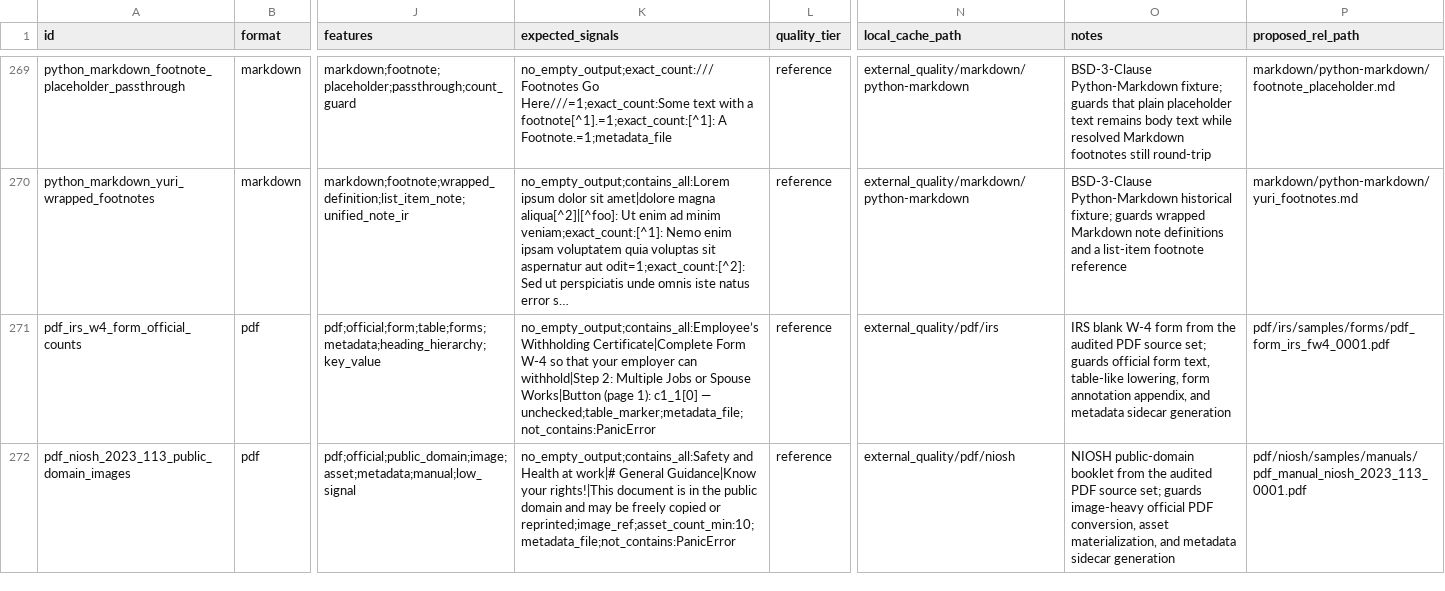
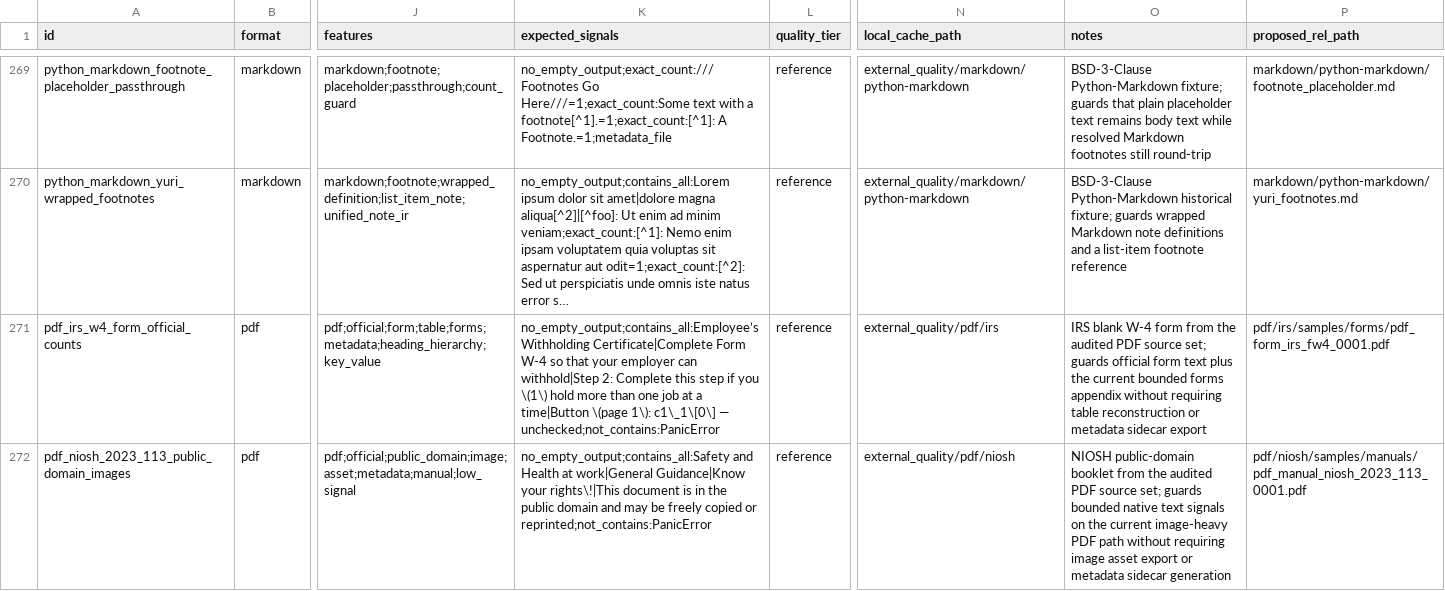
Before and after one commit to ZSeanYves/markitdown-quality-lab, a TSV file: external_quality/MANIFEST.tsv, drawn as a sheet; only a part is shown, gaps mark what is left out; long unchanged cells end in …; the diff covers the shown part only; the diff names each change by its address in the sheet, - before the commit and + after, or states it on an @@ line.

Commit message:
pdf: align large public-domain quality policy

```diff
--- a/external_quality/MANIFEST.tsv
+++ b/external_quality/MANIFEST.tsv
-K271 (expected_signals): …withhold|Step 2: Multiple Jobs or Spouse Works|Button (page 1): c1_1[0] — unchecked;table_marker;metadata_file;not_contains:PanicError
+K271 (expected_signals): …withhold|Step 2: Complete this step if you \(1\) hold more than one job at a time|Button \(page 1\): c1\_1\[0\] — unchecked;not_contains:PanicError
-O271 (notes): …official form text, table-like lowering, form annotation appendix, and metadata sidecar generation
+O271 (notes): …official form text plus the current bounded forms appendix without requiring table reconstruction or metadata sidecar export
-K272 (expected_signals): …Health at work|# General Guidance|Know your rights!|This document is in the public domain and may be freely copied or reprinted;image_ref;asset_count_min:10;metadata_file;not_contains:PanicError
+K272 (expected_signals): …Health at work|General Guidance|Know your rights\!|This document is in the public domain and may be freely copied or reprinted;not_contains:PanicError
-O272 (notes): …set; guards image-heavy official PDF conversion, asset materialization, and metadata sidecar…
+O272 (notes): …set; guards bounded native text signals on the current image-heavy PDF path without requiring image asset export or metadata sidecar…
```
Also changed, not shown: 2 edited cells elsewhere in this file.
